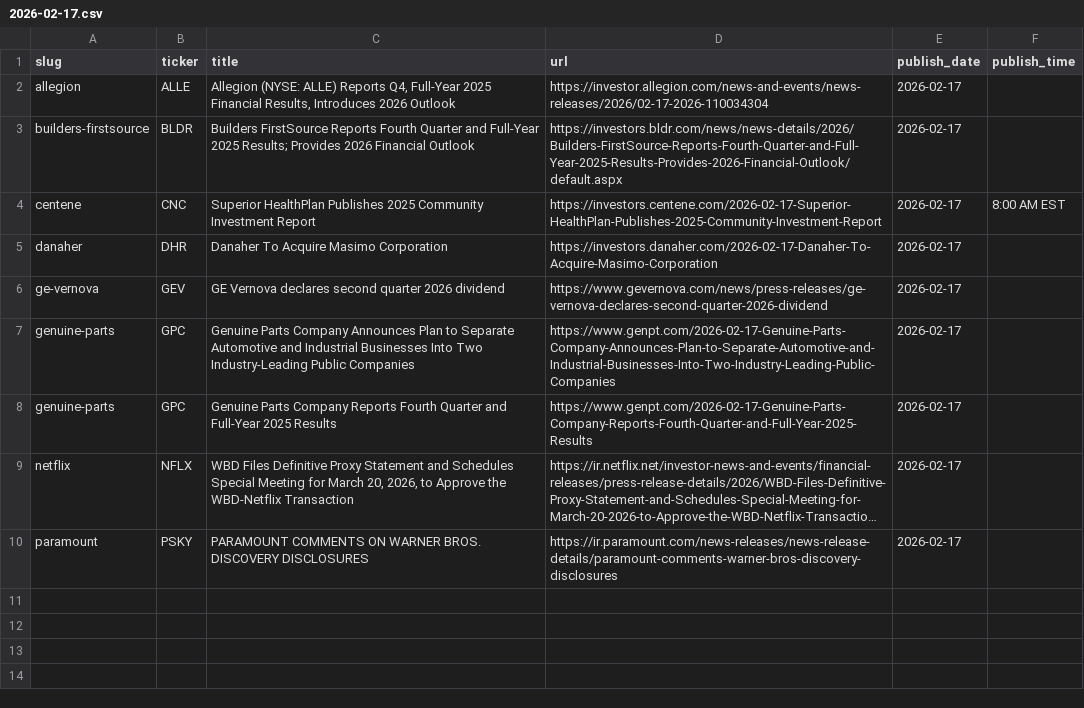
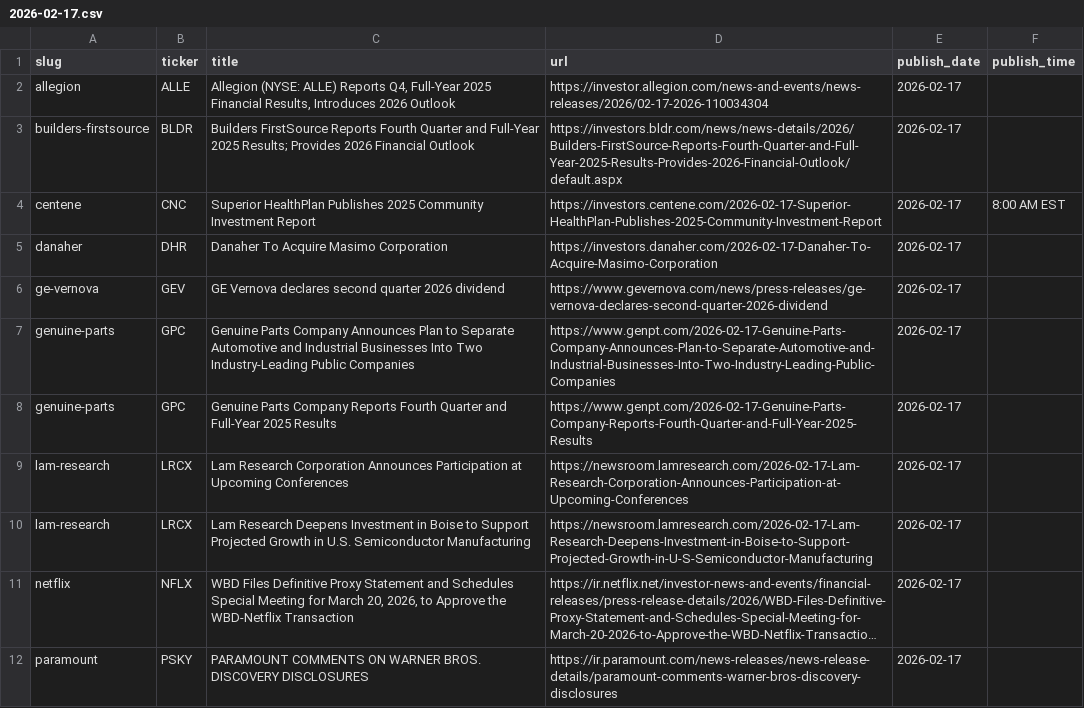
Before and after one commit to KamarajuKusumanchi/primary_wire, a CSV file: data/2026/2026-02-17.csv, drawn as a sheet; long unchanged cells end in …; the diff names each change by its address in the sheet, - before the commit and + after, or states it on an @@ line.

```diff
--- a/data/2026/2026-02-17.csv
+++ b/data/2026/2026-02-17.csv
+row 9: lam-research | LRCX | Lam Research Corporation Announces Participation at Upcoming Conferences | https://newsroom.lamresearch.com/2026-02-17-Lam-Research-Corporation-Announces-Participation-at-Upcoming-Conferences | 2026-02-17
+row 10: lam-research | LRCX | Lam Research Deepens Investment in Boise to Support Projected Growth in U.S. Semiconductor Manufacturing | https://newsroom.lamresearch.com/2026-02-17-Lam-Research-Deepens-Investment-in-Boise-to-Support-Projected-Growth-in-U-S-Semiconductor-Manufacturing | 2026-02-17
```
Also changed, not shown: data/2026/2026-01-28.csv, data/2026/2026-02-02.csv, 14 other files.
